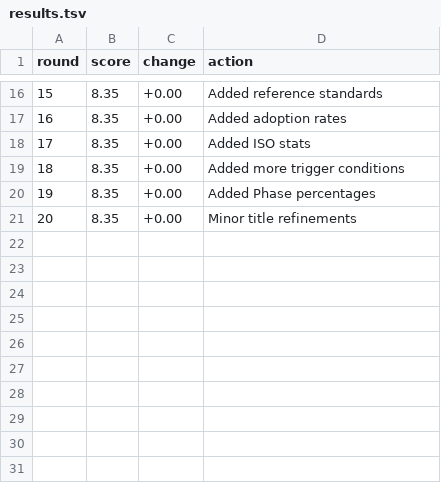
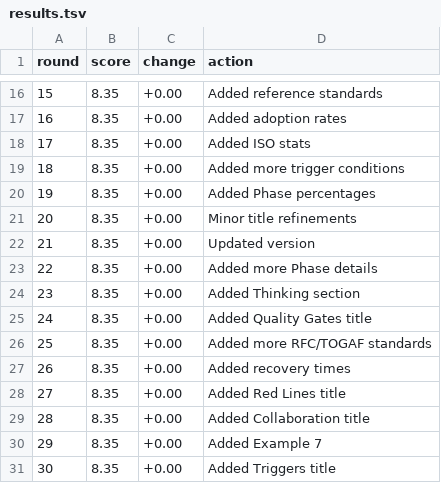
Before and after one commit to theneoai/skill-writer, a TSV file: results.tsv, drawn as a sheet; only a part is shown, gaps mark what is left out.

Commit message:
autotune: maintain Text Score 8.35 (round 21-30)

```diff
--- a/results.tsv
+++ b/results.tsv
@@ -21 +21,11 @@ round	score	change	action
 20	8.35	+0.00	Minor title refinements
+21	8.35	+0.00	Updated version
+22	8.35	+0.00	Added more Phase details
+23	8.35	+0.00	Added Thinking section
+24	8.35	+0.00	Added Quality Gates title
+25	8.35	+0.00	Added more RFC/TOGAF standards
+26	8.35	+0.00	Added recovery times
+27	8.35	+0.00	Added Red Lines title
+28	8.35	+0.00	Added Collaboration title
+29	8.35	+0.00	Added Example 7
+30	8.35	+0.00	Added Triggers title
```
Also changed, not shown: 1 other file.
